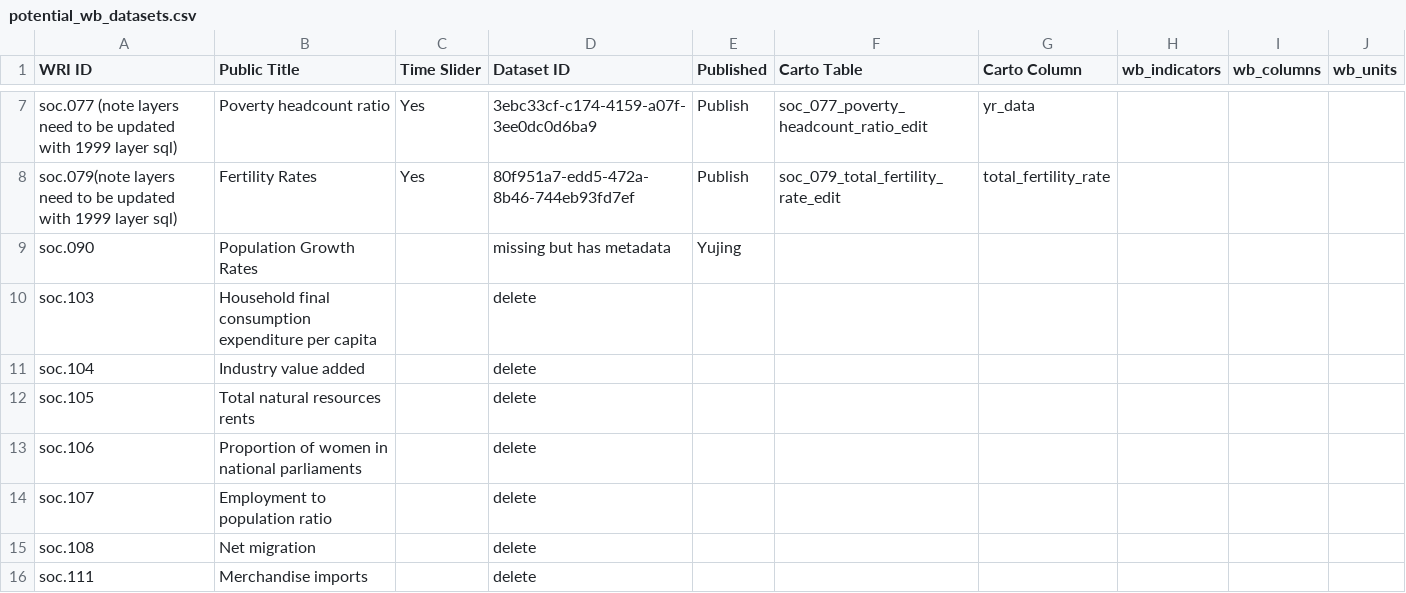
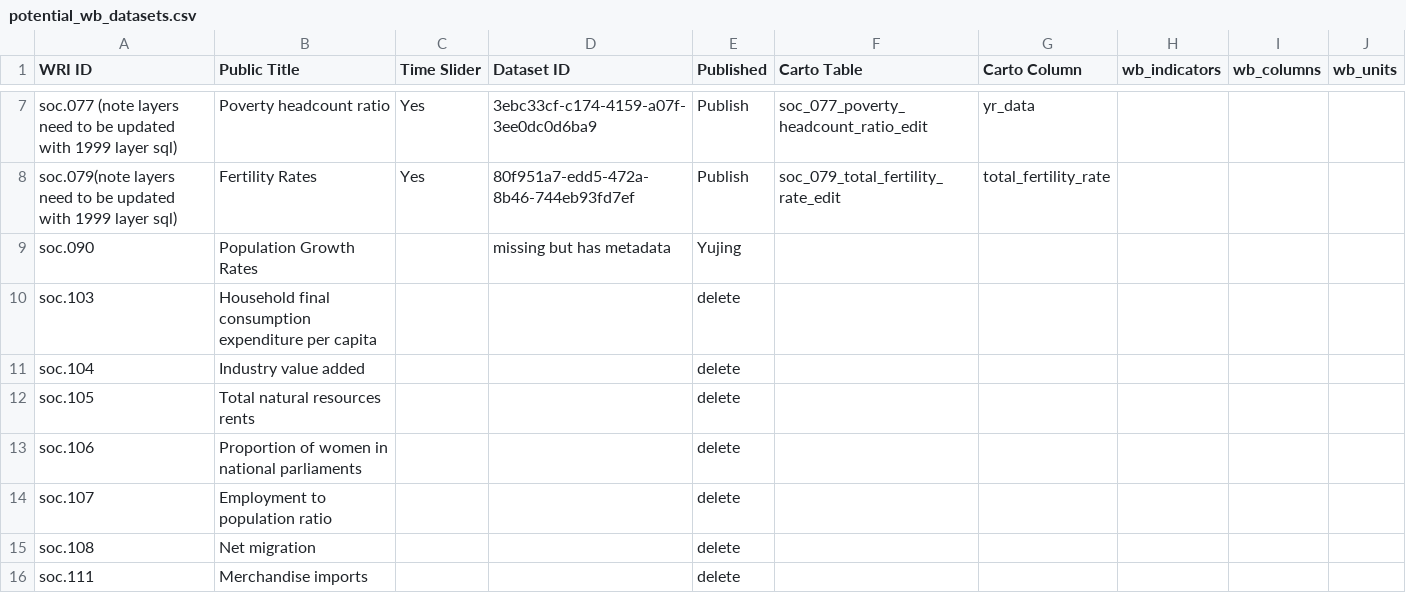
Before and after one commit to resource-watch/data-pre-processing, a CSV file: upload_worldbank_data/potential_wb_datasets.csv, drawn as a sheet; only a part is shown, gaps mark what is left out.

Commit message:
Update potential_wb_datasets.csv

```diff
--- a/upload_worldbank_data/potential_wb_datasets.csv
+++ b/upload_worldbank_data/potential_wb_datasets.csv
@@ -9,8 +9,8 @@ soc.079(note layers need to be updated with 1999 layer sql),Fertility Rates,Yes,
 soc.090,Population Growth Rates,,missing but has metadata,Yujing,,,,,
-soc.103,Household final consumption expenditure per capita,,delete,,,,,,
-soc.104,Industry value added,,delete,,,,,,
-soc.105,Total natural resources rents,,delete,,,,,,
-soc.106,Proportion of women in national parliaments,,delete,,,,,,
-soc.107,Employment to population ratio,,delete,,,,,,
-soc.108,Net migration,,delete,,,,,,
-soc.111,Merchandise imports,,delete,,,,,,
+soc.103,Household final consumption expenditure per capita,,,delete,,,,,
+soc.104,Industry value added,,,delete,,,,,
+soc.105,Total natural resources rents,,,delete,,,,,
+soc.106,Proportion of women in national parliaments,,,delete,,,,,
+soc.107,Employment to population ratio,,,delete,,,,,
+soc.108,Net migration,,,delete,,,,,
+soc.111,Merchandise imports,,,delete,,,,,
```
